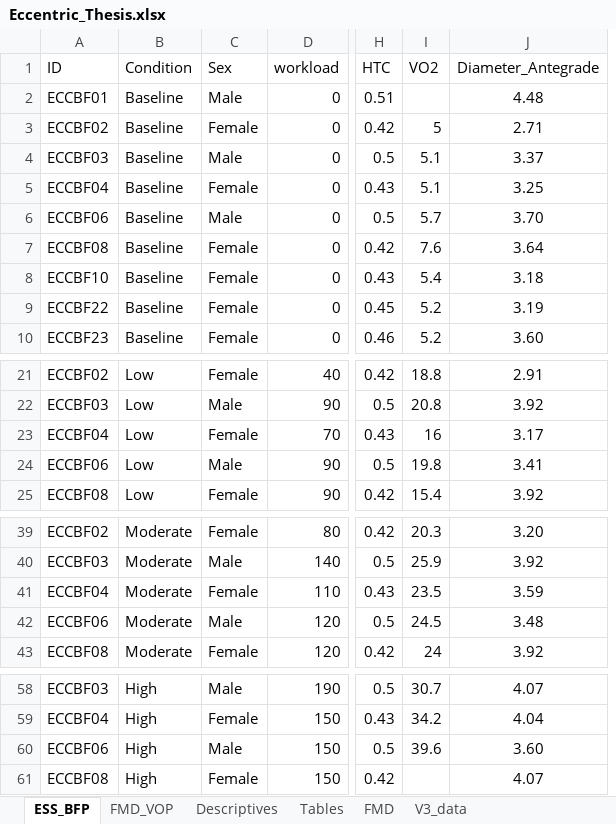
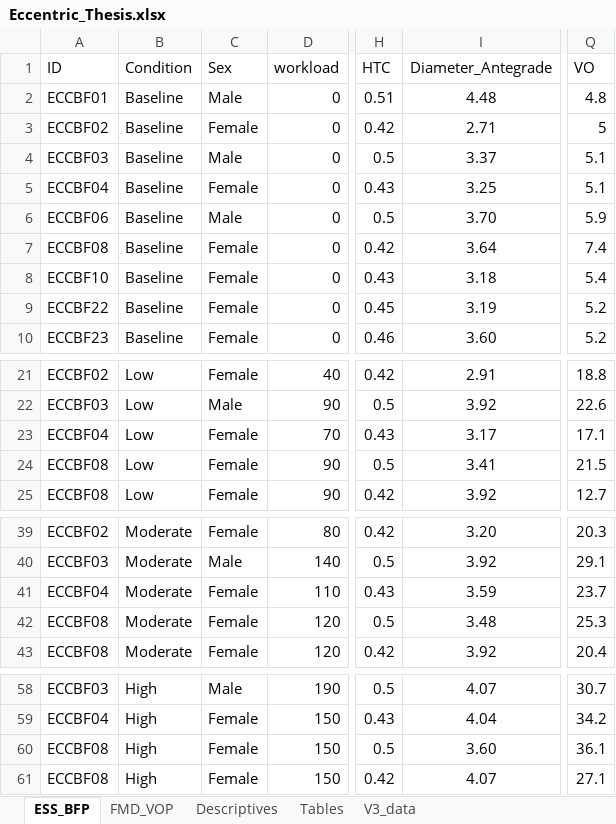
Before and after one commit to Samuelmontalvo/manny_thesis, an Excel workbook: Eccentric_Thesis.xlsx, sheet ESS_BFP, drawn as a sheet; only a part is shown, gaps mark what is left out; values as stored, in another font and other column widths than the file's, no borders; removed rows and columns are numbered as before the commit, all else as after; the diff names each change by its address in the sheet, - before the commit and + after, or states it on an @@ line.

```diff
--- a/Eccentric_Thesis.xlsx (sheet ESS_BFP)
+++ b/Eccentric_Thesis.xlsx (sheet ESS_BFP)
-sheet tab: FMD
-column I (VO2), rows 3-10: 5 | 5.1 | 5.1 | 5.7 | 7.6 | 5.4 | 5.2 | 5.2; rows 21-25: 18.8 | 20.8 | 16 | 19.8 | 15.4; rows 39-43: 20.3 | 25.9 | 23.5 | 24.5 | 24; rows 58-60: 30.7 | 34.2 | 39.6
+column Q (VO), rows 2-10: 4.8 | 5 | 5.1 | 5.1 | 5.9 | 7.4 | 5.4 | 5.2 | 5.2; rows 21-25: 18.8 | 22.6 | 17.1 | 21.5 | 12.7; rows 39-43: 20.3 | 29.1 | 23.7 | 25.3 | 20.4; rows 58-61: 30.7 | 34.2 | 36.1 | 27.1
-A24 (ID): ECCBF06
+A24 (ID): ECCBF08
-C24 (Sex): Male
+C24 (Sex): Female
-A42 (ID): ECCBF06
+A42 (ID): ECCBF08
-C42 (Sex): Male
+C42 (Sex): Female
-A60 (ID): ECCBF06
+A60 (ID): ECCBF08
-C60 (Sex): Male
+C60 (Sex): Female
```
Also changed, not shown: sheet Tables, sheet Descriptives, sheet FMD_VOP, 10 other files.
